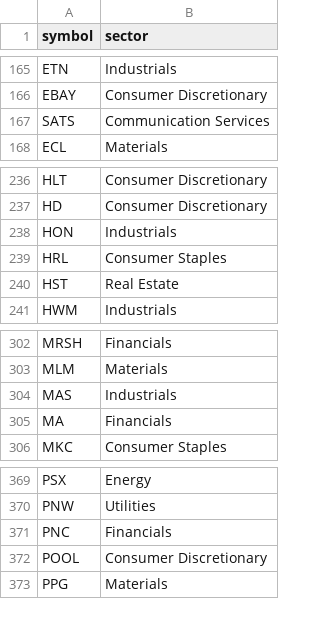
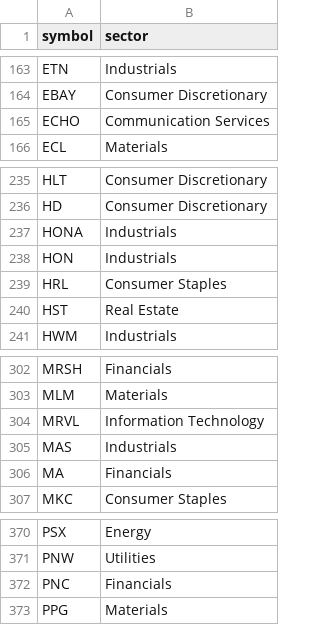
Before and after one commit to gyates01/swing-lab, a CSV file: data/universe.csv, drawn as a sheet; only a part is shown, gaps mark what is left out; the diff covers the shown part only.

```diff
--- a/data/universe.csv
+++ b/data/universe.csv
@@ -166,3 +164,3 @@ ETN,Industrials
 EBAY,Consumer Discretionary
-SATS,Communication Services
+ECHO,Communication Services
 ECL,Materials
@@ -237,2 +236,3 @@ HLT,Consumer Discretionary
 HD,Consumer Discretionary
+HONA,Industrials
 HON,Industrials
@@ -303,2 +303,3 @@ MRSH,Financials
 MLM,Materials
+MRVL,Information Technology
 MAS,Industrials
@@ -371,3 +372,2 @@ PNW,Utilities
 PNC,Financials
-POOL,Consumer Discretionary
 PPG,Materials
```
Also changed, not shown: 2 added rows and 3 removed rows elsewhere in this file, 28 other files.
